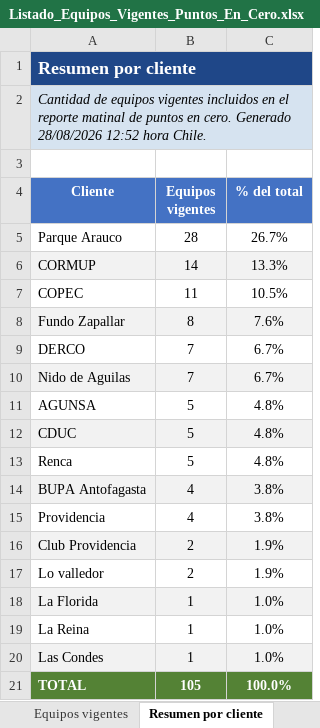
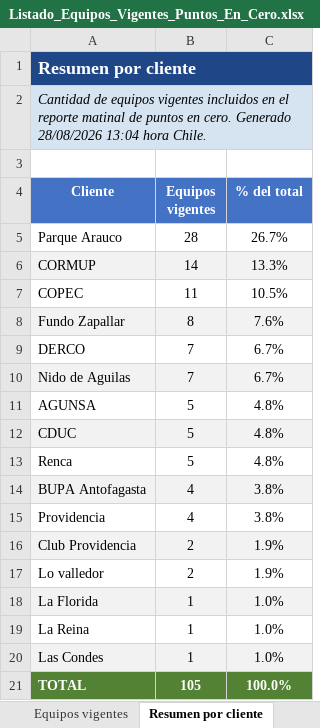
Before and after one commit to anibaloperacionesWes/wes-scripts, an Excel workbook: reports/Puntos_En_Cero/Listado_Equipos_Vigentes_Puntos_En_Cero.xlsx, sheet Resumen por cliente, drawn as a sheet; values as stored, in another font and other column widths than the file's, no borders; the diff names each change by its address in the sheet, - before the commit and + after, or states it on an @@ line.

```diff
--- a/reports/Puntos_En_Cero/Listado_Equipos_Vigentes_Puntos_En_Cero.xlsx (sheet Resumen por cliente)
+++ b/reports/Puntos_En_Cero/Listado_Equipos_Vigentes_Puntos_En_Cero.xlsx (sheet Resumen por cliente)
-A2 (Cliente): …Generado 28/08/2026 12:52 hora Chile.
+A2 (Cliente): …Generado 28/08/2026 13:04 hora Chile.
```
Also changed, not shown: sheet Equipos vigentes, sheet Cómo usar.
